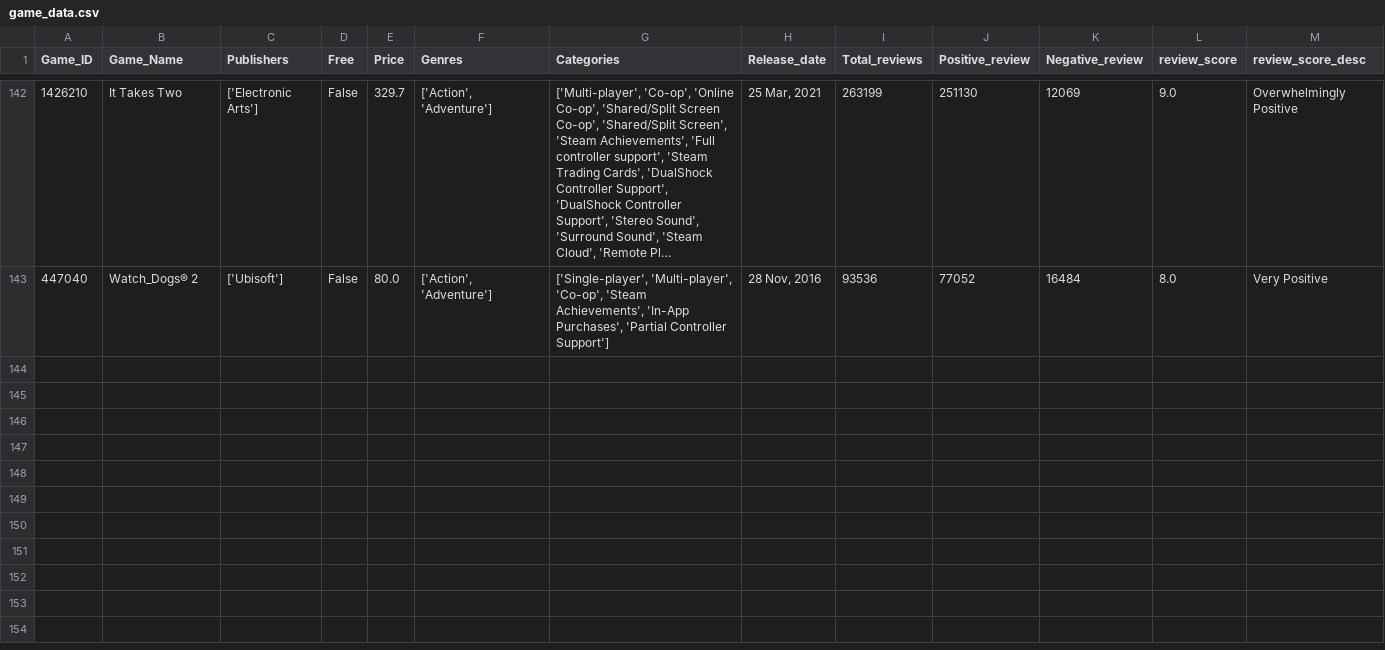
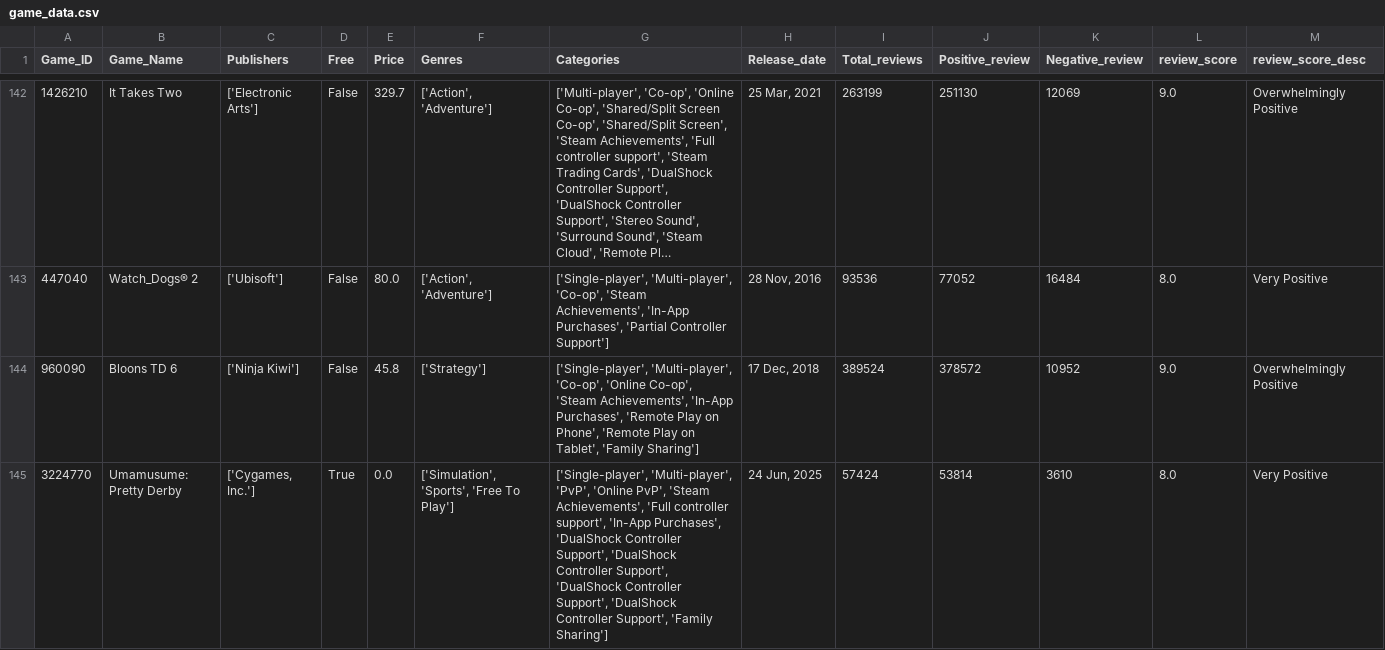
Before and after one commit to Kidmaiook/game_analysis_data_collection, a CSV file: data/raw/game_data/game_data.csv, drawn as a sheet; only a part is shown, gaps mark what is left out; long unchanged cells end in …; the diff names each change by its address in the sheet, - before the commit and + after, or states it on an @@ line.

```diff
--- a/data/raw/game_data/game_data.csv
+++ b/data/raw/game_data/game_data.csv
+row 144: 960090 | Bloons TD 6 | ['Ninja Kiwi'] | False | 45.8 | ['Strategy'] | ['Single-player', 'Multi-player', 'Co-op', 'Online Co-op', 'Steam Achievements', 'In-App Purchases', 'Remote Play on Phone', 'Remote Play on Tablet', 'Family Sharing'] | 17 Dec, 2018 | 389524 | 378572 | 10952 | 9.0 | Overwhelmingly Positive
+row 145: 3224770 | Umamusume: Pretty Derby | ['Cygames, Inc.'] | True | 0.0 | ['Simulation', 'Sports', 'Free To Play'] | ['Single-player', 'Multi-player', 'PvP', 'Online PvP', 'Steam Achievements', 'Full controller support', 'In-App Purchases', 'DualShock Controller Support', 'DualShock Controller Support', 'DualShock Controller Support', 'DualShock Controller Support', 'Family Sharing'] | 24 Jun, 2025 | 57424 | 53814 | 3610 | 8.0 | Very Positive
```
Also changed, not shown: 2 other files.
